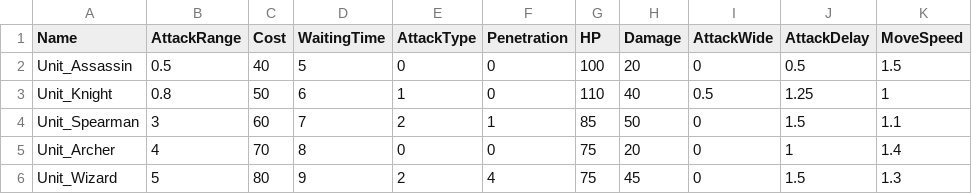
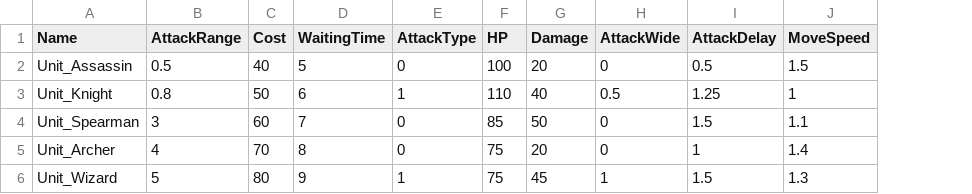
Before and after one commit to muyoy/Sheperd_Holidays, a CSV file: 유닛 및 건물/Level 3 SheepUnitDB.CSV, drawn as a sheet; removed rows and columns are numbered as before the commit, all else as after; the diff names each change by its address in the sheet, - before the commit and + after, or states it on an @@ line.

```diff
--- a/유닛 및 건물/Level 3 SheepUnitDB.CSV
+++ b/유닛 및 건물/Level 3 SheepUnitDB.CSV
-column F (Penetration), rows 2-6: 0 | 0 | 1 | 0 | 4
-E4 (AttackType): 2
+E4 (AttackType): 0
-E6 (AttackType): 2
+E6 (AttackType): 1
-H6 (AttackWide): 0
+H6 (AttackWide): 1
```
Also changed, not shown: 유닛 및 건물/Level 1 SheepUnitDB.CSV, 유닛 및 건물/Level 2 SheepUnitDB.CSV, 3 other files.
